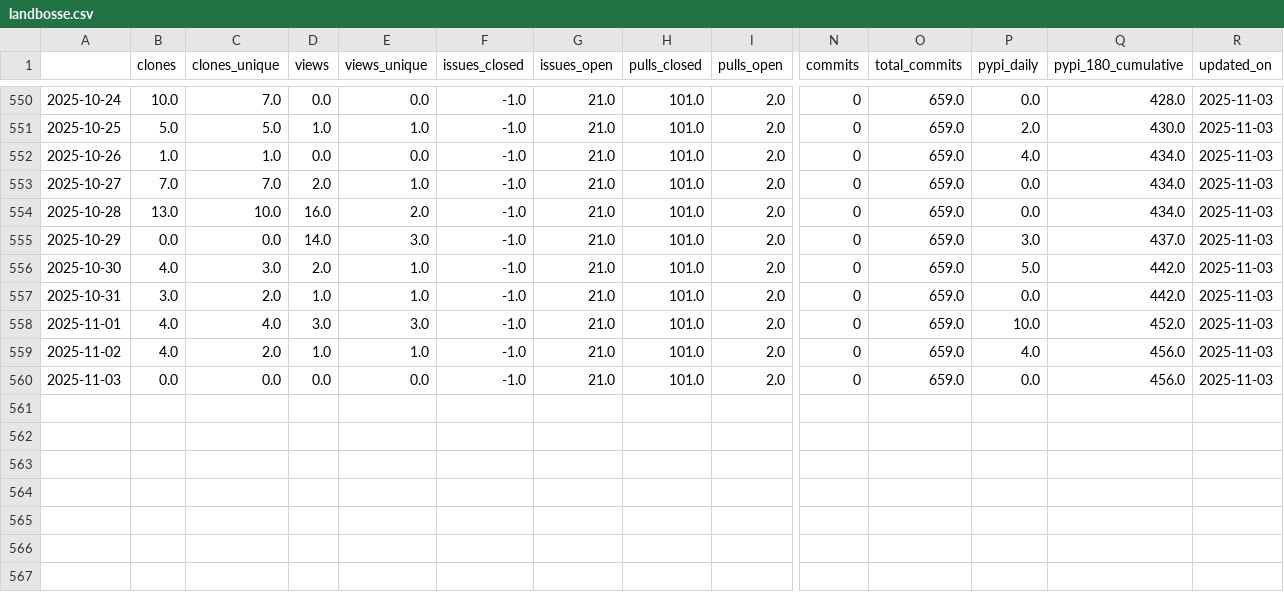
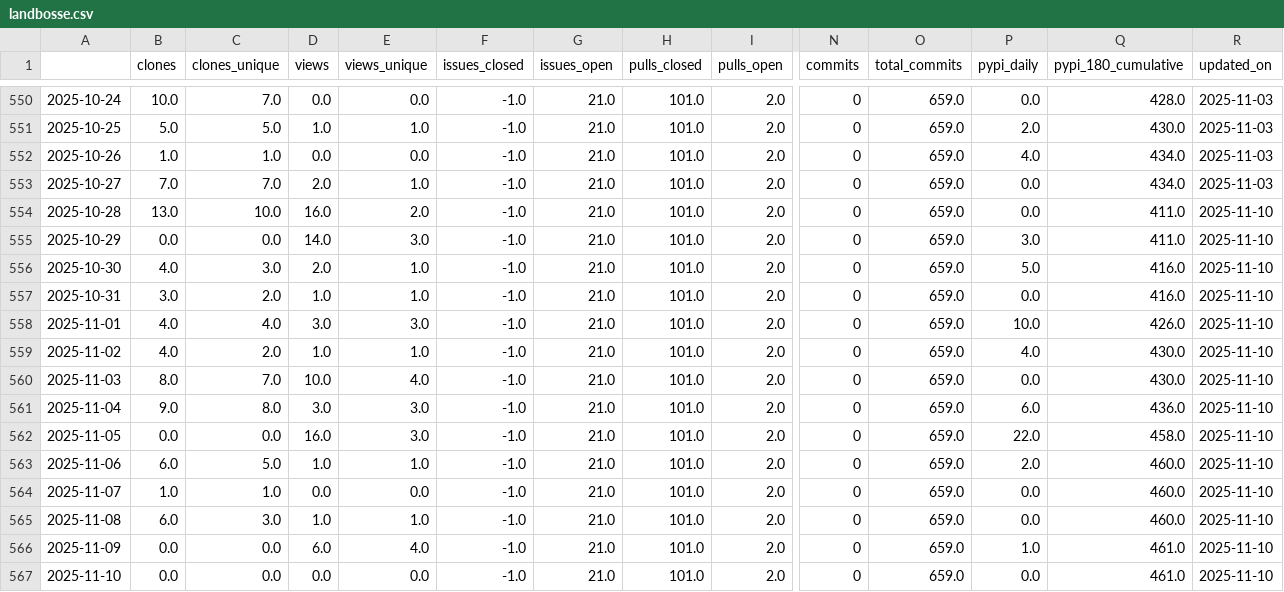
Before and after one commit to RHammond2/osos, a CSV file: data/landbosse.csv, drawn as a sheet; only a part is shown, gaps mark what is left out; rows hold the shown columns only; the diff names each change by its address in the sheet, - before the commit and + after, or states it on an @@ line.

```diff
--- a/data/landbosse.csv
+++ b/data/landbosse.csv
-Q554 (pypi_180_cumulative): 434.0
+Q554 (pypi_180_cumulative): 411.0
-R554:R560 (updated_on): 2025-11-03
+R554:R560 (updated_on): 2025-11-10
-Q555 (pypi_180_cumulative): 437.0
+Q555 (pypi_180_cumulative): 411.0
-Q556:Q557 (pypi_180_cumulative): 442.0
+Q556:Q557 (pypi_180_cumulative): 416.0
-Q558 (pypi_180_cumulative): 452.0
+Q558 (pypi_180_cumulative): 426.0
-Q559:Q560 (pypi_180_cumulative): 456.0
+Q559:Q560 (pypi_180_cumulative): 430.0
-B560 (clones): 0.0
+B560 (clones): 8.0
-C560 (clones_unique): 0.0
+C560 (clones_unique): 7.0
-D560 (views): 0.0
+D560 (views): 10.0
-E560 (views_unique): 0.0
+E560 (views_unique): 4.0
+row 561: 2025-11-04 | 9.0 | 8.0 | 3.0 | 3.0 | -1.0 | 21.0 | 101.0 | 2.0 | 0 | 659.0 | 6.0 | 436.0 | 2025-11-10
+row 562: 2025-11-05 | 0.0 | 0.0 | 16.0 | 3.0 | -1.0 | 21.0 | 101.0 | 2.0 | 0 | 659.0 | 22.0 | 458.0 | 2025-11-10
+row 563: 2025-11-06 | 6.0 | 5.0 | 1.0 | 1.0 | -1.0 | 21.0 | 101.0 | 2.0 | 0 | 659.0 | 2.0 | 460.0 | 2025-11-10
+row 564: 2025-11-07 | 1.0 | 1.0 | 0.0 | 0.0 | -1.0 | 21.0 | 101.0 | 2.0 | 0 | 659.0 | 0.0 | 460.0 | 2025-11-10
+row 565: 2025-11-08 | 6.0 | 3.0 | 1.0 | 1.0 | -1.0 | 21.0 | 101.0 | 2.0 | 0 | 659.0 | 0.0 | 460.0 | 2025-11-10
+row 566: 2025-11-09 | 0.0 | 0.0 | 6.0 | 4.0 | -1.0 | 21.0 | 101.0 | 2.0 | 0 | 659.0 | 1.0 | 461.0 | 2025-11-10
+row 567: 2025-11-10 | 0.0 | 0.0 | 0.0 | 0.0 | -1.0 | 21.0 | 101.0 | 2.0 | 0 | 659.0 | 0.0 | 461.0 | 2025-11-10
```
Also changed, not shown: data/nrwal.csv, data/openoa.csv, 13 other files.
